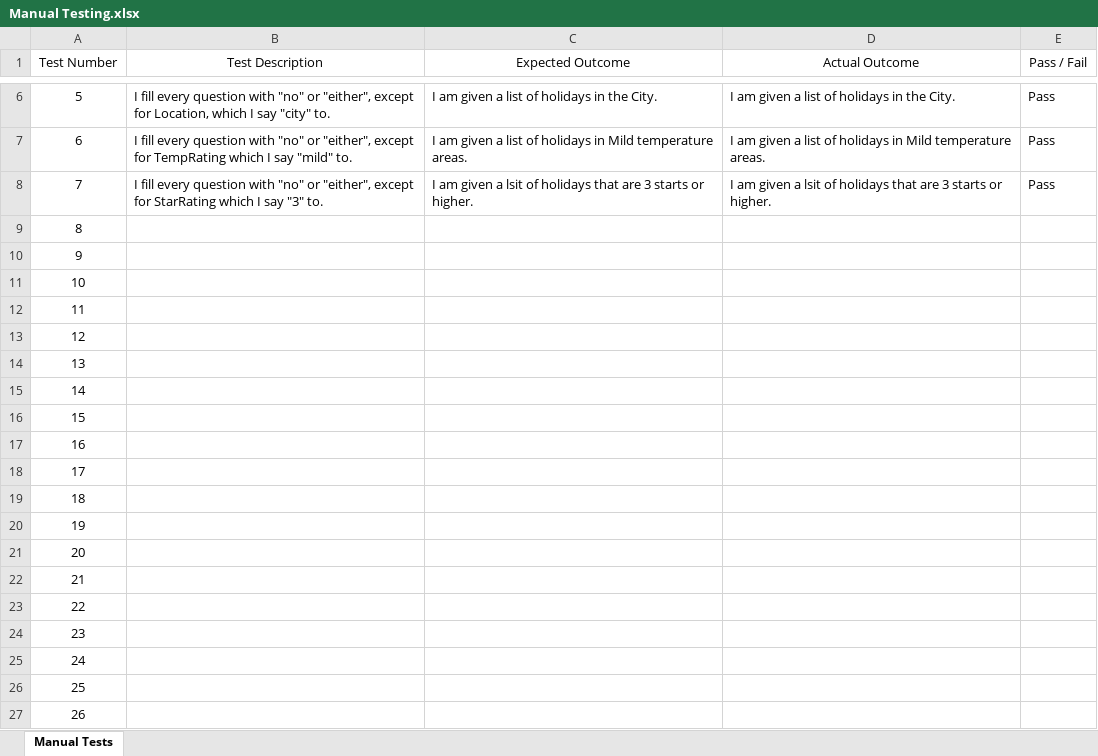
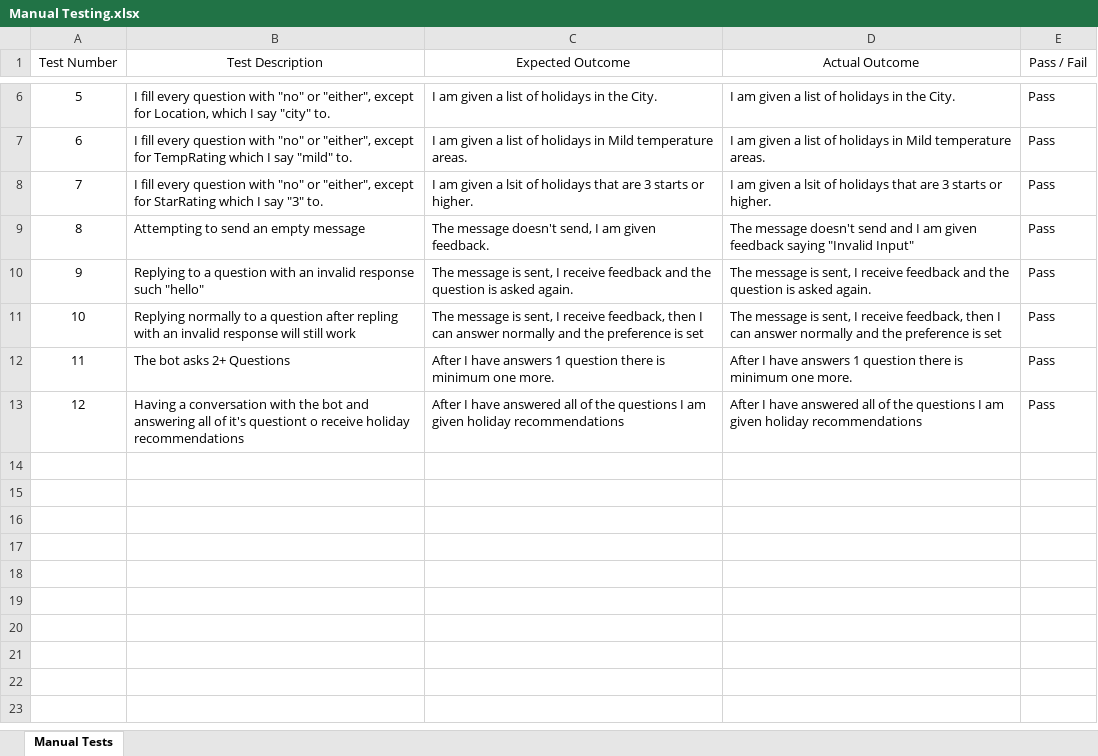
Before and after one commit to Wraith29/SynopticProject, an Excel workbook: Manual Testing.xlsx, sheet Manual Tests, drawn as a sheet; only a part is shown, gaps mark what is left out; values as stored, in another font and other column widths than the file's, no borders; table styles not drawn; the diff covers the shown part only; the diff names each change by its address in the sheet, - before the commit and + after, or states it on an @@ line.

```diff
--- a/Manual Testing.xlsx (sheet Manual Tests)
+++ b/Manual Testing.xlsx (sheet Manual Tests)
-B9 (Test Description): (empty)
+B9 (Test Description): Attempting to send an empty message
-C9 (Expected Outcome): (empty)
+C9 (Expected Outcome): The message doesn't send, I am given feedback.
-D9 (Actual Outcome): (empty)
+D9 (Actual Outcome): The message doesn't send and I am given feedback saying "Invalid Input"
-E9:E13 (Pass / Fail): (empty)
+E9:E13 (Pass / Fail): Pass
-B10 (Test Description): (empty)
+B10 (Test Description): Replying to a question with an invalid response such "hello"
-C10 (Expected Outcome): (empty)
+C10 (Expected Outcome): The message is sent, I receive feedback and the question is asked again.
-D10 (Actual Outcome): (empty)
+D10 (Actual Outcome): The message is sent, I receive feedback and the question is asked again.
-B11 (Test Description): (empty)
+B11 (Test Description): Replying normally to a question after repling with an invalid response will still work
-C11 (Expected Outcome): (empty)
+C11 (Expected Outcome): The message is sent, I receive feedback, then I can answer normally and the preference is set
-D11 (Actual Outcome): (empty)
+D11 (Actual Outcome): The message is sent, I receive feedback, then I can answer normally and the preference is set
-B12 (Test Description): (empty)
+B12 (Test Description): The bot asks 2+ Questions
-C12 (Expected Outcome): (empty)
+C12 (Expected Outcome): After I have answers 1 question there is minimum one more.
-D12 (Actual Outcome): (empty)
+D12 (Actual Outcome): After I have answers 1 question there is minimum one more.
-B13 (Test Description): (empty)
+B13 (Test Description): Having a conversation with the bot and answering all of it's questiont o receive holiday recommendations
-C13 (Expected Outcome): (empty)
+C13 (Expected Outcome): After I have answered all of the questions I am given holiday recommendations
-D13 (Actual Outcome): (empty)
+D13 (Actual Outcome): After I have answered all of the questions I am given holiday recommendations
-row 14: 13
-row 15: 14
-row 16: 15
-row 17: 16
-row 18: 17
-row 19: 18
-row 20: 19
-row 21: 20
-row 22: 21
-row 23: 22
-row 24: 23
-row 25: 24
-row 26: 25
-row 27: 26
```
Also changed, not shown: 13 removed rows elsewhere in this sheet, 2 other files.
